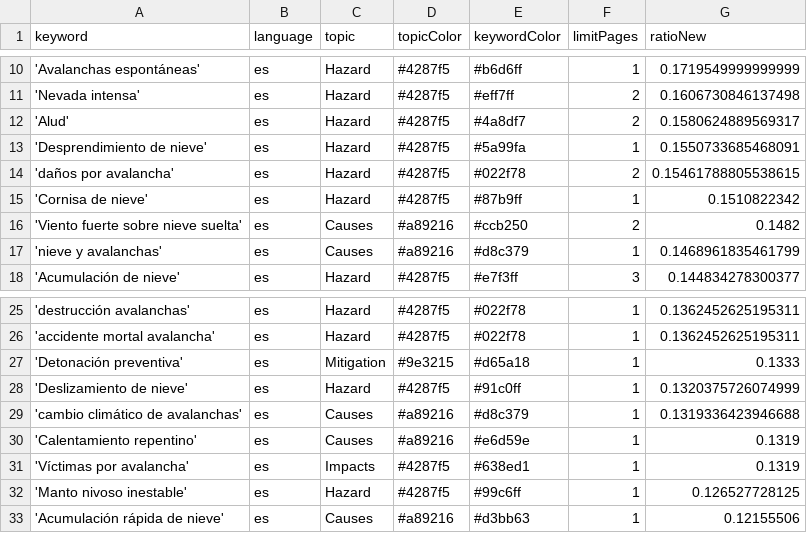
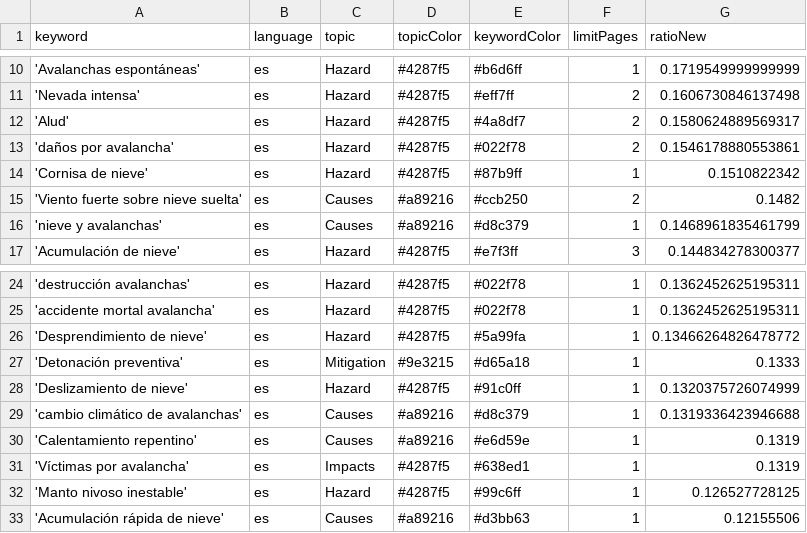
Before and after one commit to picawe-news/AvalanchaIsComing, a CSV file: keywords.csv, drawn as a sheet; only a part is shown, gaps mark what is left out.

Commit message:
Commit from GitHub Actions (harvest:0.0)

```diff
--- a/keywords.csv
+++ b/keywords.csv
@@ -12,4 +12,3 @@ keyword,language,topic,topicColor,keywordColor,limitPages,ratioNew
 'Alud',es,Hazard,#4287f5,#4a8df7,2,0.1580624889569317
-'Desprendimiento de nieve',es,Hazard,#4287f5,#5a99fa,1,0.1550733685468091
-'daños por avalancha',es,Hazard,#4287f5,#022f78,2,0.15461788805538615
+'daños por avalancha',es,Hazard,#4287f5,#022f78,2,0.1546178880553861
 'Cornisa de nieve',es,Hazard,#4287f5,#87b9ff,1,0.1510822342
@@ -26,2 +25,3 @@ keyword,language,topic,topicColor,keywordColor,limitPages,ratioNew
 'accidente mortal avalancha',es,Hazard,#4287f5,#022f78,1,0.1362452625195311
+'Desprendimiento de nieve',es,Hazard,#4287f5,#5a99fa,1,0.13466264826478772
 'Detonación preventiva',es,Mitigation,#9e3215,#d65a18,1,0.1333
```
